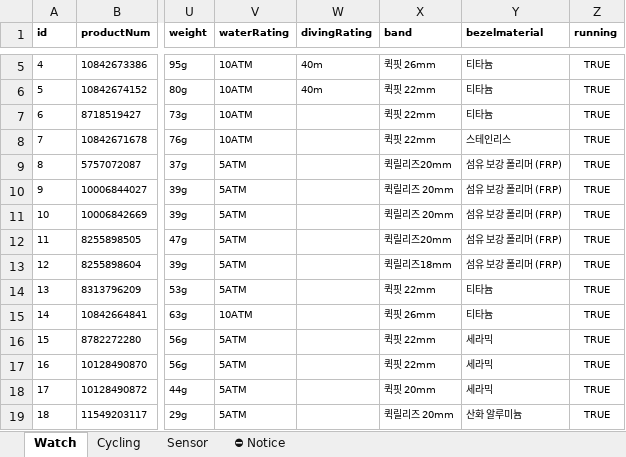
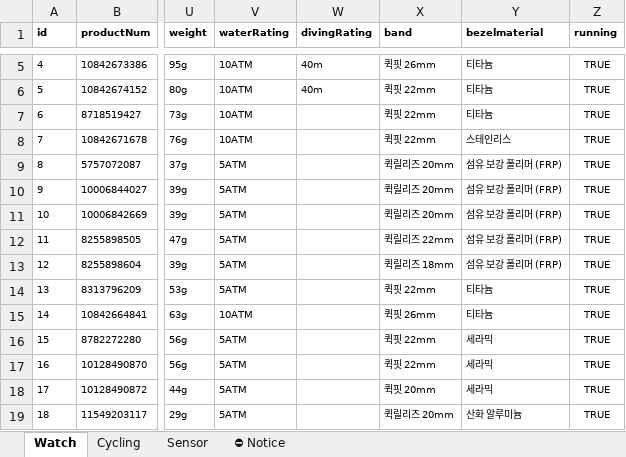
Before and after one commit to mscojl24/cobblesports, an Excel workbook: data/products.xlsx, sheet Watch, drawn as a sheet; only a part is shown, gaps mark what is left out; values as stored, in another font and other column widths than the file's, no borders; charts and pictures and conditional formats and table styles not drawn; the diff names each change by its address in the sheet, - before the commit and + after, or states it on an @@ line.

```diff
--- a/data/products.xlsx (sheet Watch)
+++ b/data/products.xlsx (sheet Watch)
-X9 (band): 퀵릴리즈20mm
+X9 (band): 퀵릴리즈 20mm
-X12 (band): 퀵릴리즈20mm
+X12 (band): 퀵릴리즈 22mm
-X13 (band): 퀵릴리즈18mm
+X13 (band): 퀵릴리즈 18mm
```
Also changed, not shown: 8 other files.
